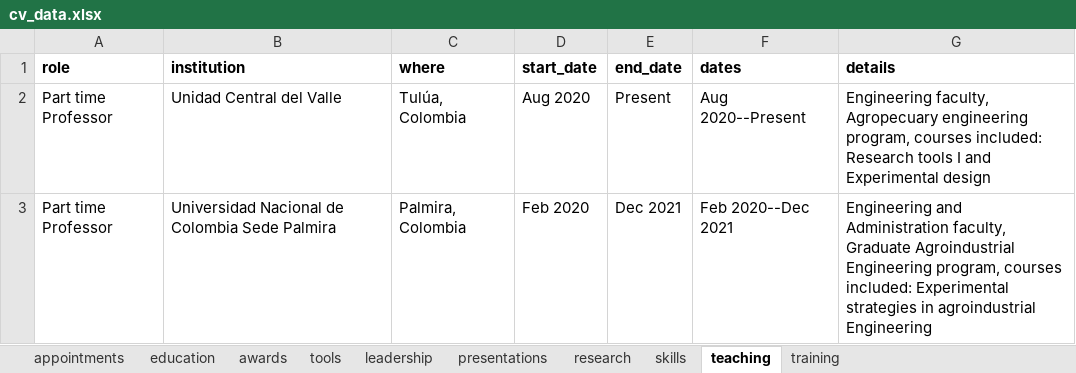
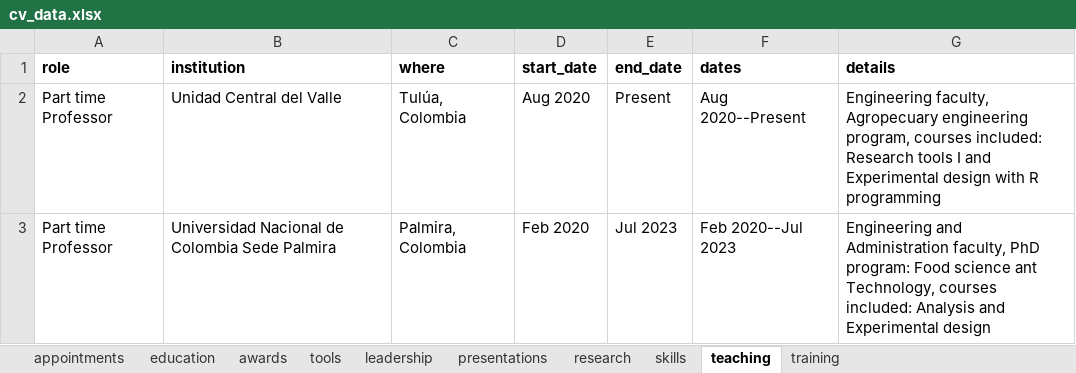
Before and after one commit to lfdelgadom/Curriculum-Vitae, an Excel workbook: cv-main/data/cv_data.xlsx, sheet teaching, drawn as a sheet; values as stored, in another font and other column widths than the file's, no borders; the diff names each change by its address in the sheet, - before the commit and + after, or states it on an @@ line.

```diff
--- a/cv-main/data/cv_data.xlsx (sheet teaching)
+++ b/cv-main/data/cv_data.xlsx (sheet teaching)
-G2 (details): …Experimental design
+G2 (details): …Experimental design with R programming
-E3 (end_date): Dec 2021
+E3 (end_date): Jul 2023
-F3 (dates): Feb 2020--Dec 2021
+F3 (dates): Feb 2020--Jul 2023
-G3 (details): …Administration faculty, Graduate Agroindustrial Engineering program, courses included: Experimental strategies in agroindustrial Engineering
+G3 (details): …Administration faculty, PhD program: Food science ant Technology, courses included: Analysis and Experimental design
```
Also changed, not shown: sheet research, sheet appointments, sheet training, sheet skills, 9 other files.
